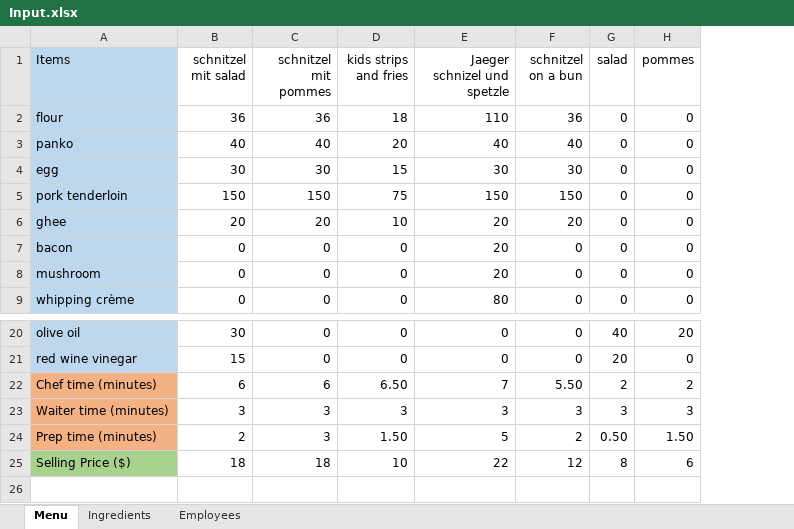
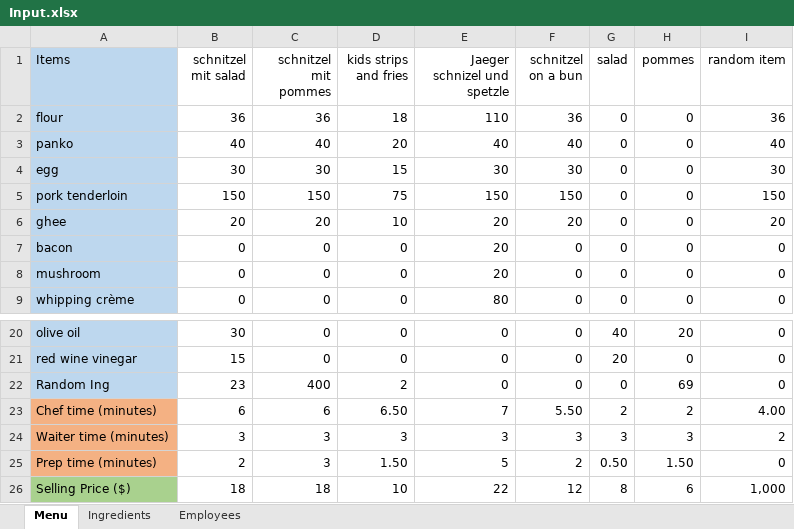
Before and after one commit to beanniest/Shack, an Excel workbook: Input.xlsx, sheet Menu, drawn as a sheet; only a part is shown, gaps mark what is left out; values as stored, in another font and other column widths than the file's, no borders; the diff names each change by its address in the sheet, - before the commit and + after, or states it on an @@ line.

Commit message:
tested random ingredient and menu item addition to confirm flexibility of menu items/ingredients

```diff
--- a/Input.xlsx (sheet Menu)
+++ b/Input.xlsx (sheet Menu)
+column I (random item), rows 2-9: 36 | 40 | 30 | 150 | 20 | 0 | 0 | 0; rows 20-21: 0 | 0; rows 23-26: 4.00 | 2 | 0 | 1,000
+row 22: Random Ing | 23 | 400 | 2 | 0 | 0 | 0 | 69 | 0
```
Also changed, not shown: sheet Ingredients, 1 other file.
